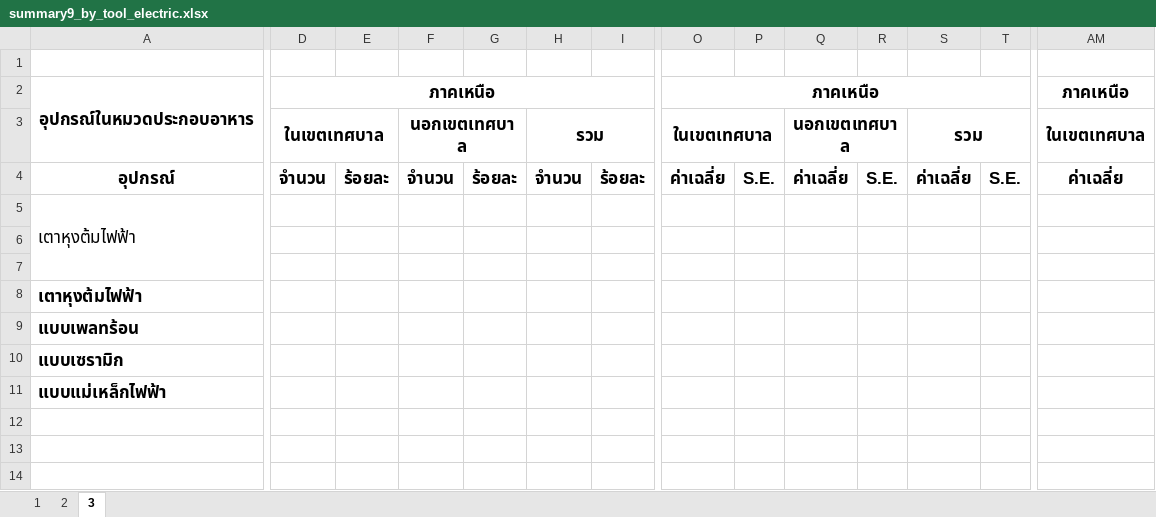
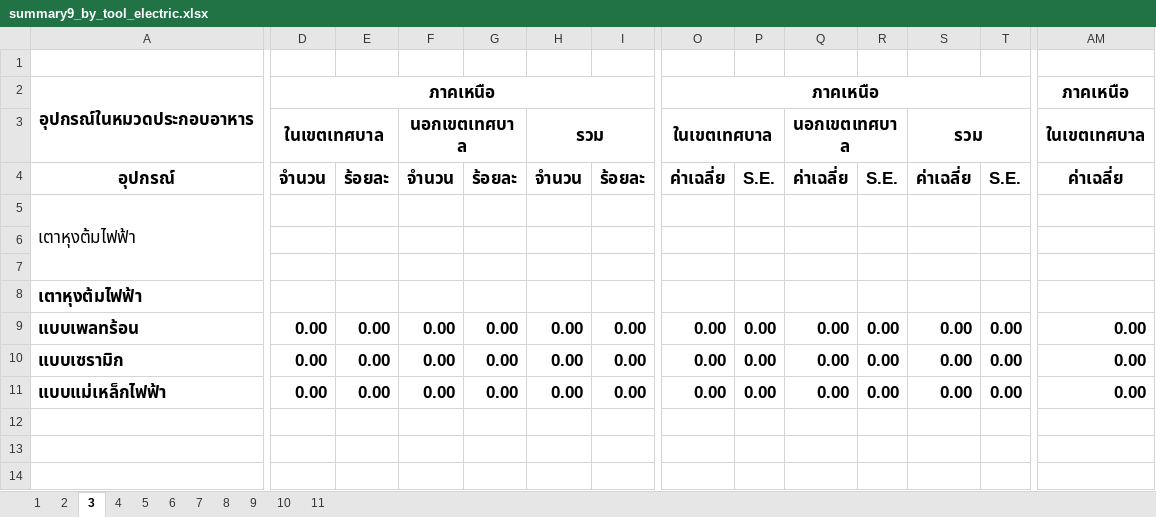
Before and after one commit to siwaphol/survey, an Excel workbook: storage/excel/summary9_by_tool_electric.xlsx, sheet 3, drawn as a sheet; only a part is shown, gaps mark what is left out; values as stored, in another font and other column widths than the file's, no borders; the diff covers the shown part only; the diff names each change by its address in the sheet, - before the commit and + after, or states it on an @@ line.

```diff
--- a/storage/excel/summary9_by_tool_electric.xlsx (sheet 3)
+++ b/storage/excel/summary9_by_tool_electric.xlsx (sheet 3)
+sheet tab: 4
+sheet tab: 5
+sheet tab: 6
+sheet tab: 7
+sheet tab: 8
+sheet tab: 9
+sheet tab: 10
+sheet tab: 11
-D9:D11: (empty)
+D9:D11: 0.00
-E9:E11: (empty)
+E9:E11: 0.00
-F9:F11: (empty)
+F9:F11: 0.00
-G9:G11: (empty)
+G9:G11: 0.00
-H9:H11: (empty)
+H9:H11: 0.00
-I9:I11: (empty)
+I9:I11: 0.00
-O9:O11: (empty)
+O9:O11: 0.00
-P9:P11: (empty)
+P9:P11: 0.00
-Q9:Q11: (empty)
+Q9:Q11: 0.00
-R9:R11: (empty)
+R9:R11: 0.00
-S9:S11: (empty)
+S9:S11: 0.00
-T9:T11: (empty)
+T9:T11: 0.00
-AM9:AM11: (empty)
+AM9:AM11: 0.00
```
Also changed, not shown: 15 edited cells elsewhere in this sheet, sheet 1, 3 other files.
